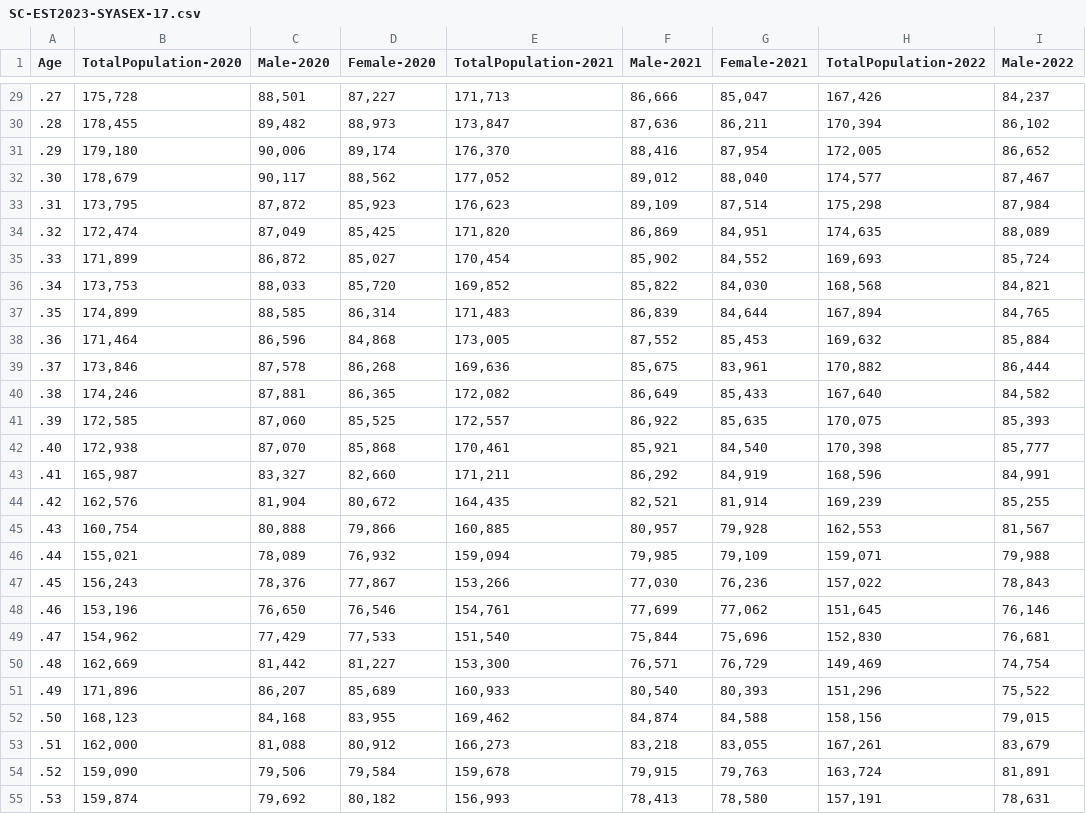
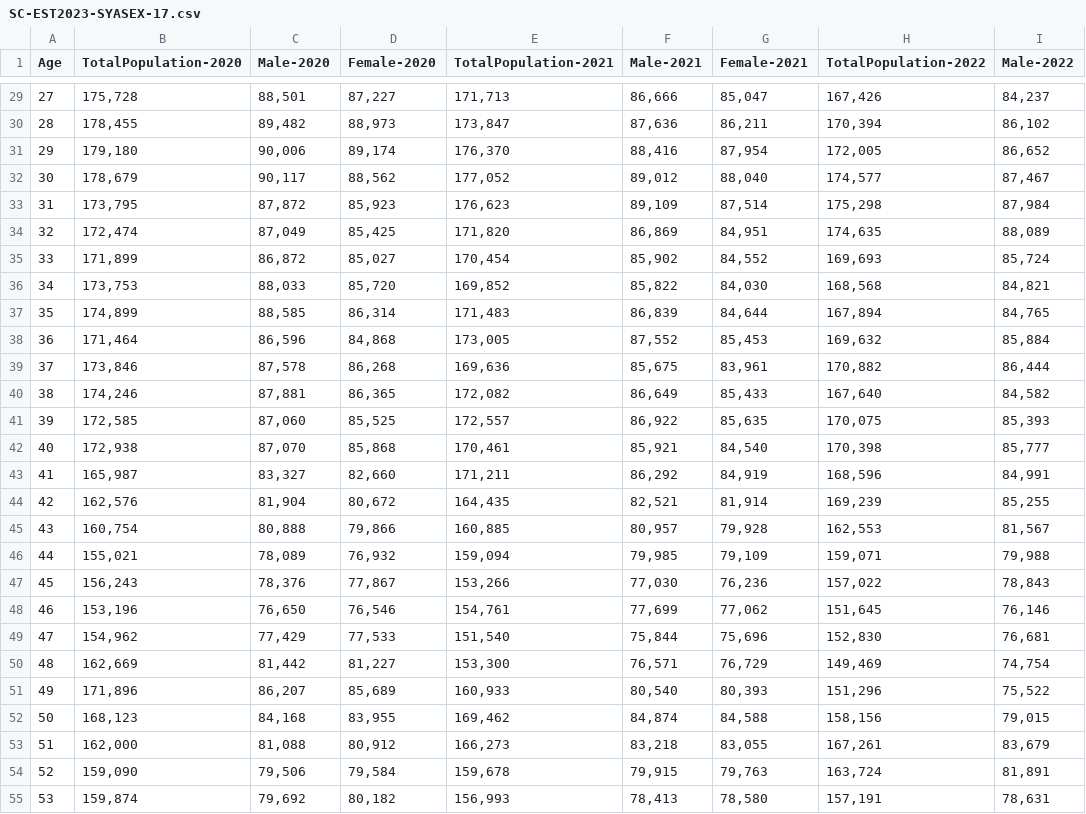
Before and after one commit to emilynmeyer/CS416_Narrative_Viz, a CSV file: SC-EST2023-SYASEX-17.csv, drawn as a sheet; only a part is shown, gaps mark what is left out; the diff covers the shown part only; the diff names each change by its address in the sheet, - before the commit and + after, or states it on an @@ line.

```diff
--- a/SC-EST2023-SYASEX-17.csv
+++ b/SC-EST2023-SYASEX-17.csv
-A29 (Age): .27
+A29 (Age): 27
-A30 (Age): .28
+A30 (Age): 28
-A31 (Age): .29
+A31 (Age): 29
-A32 (Age): .30
+A32 (Age): 30
-A33 (Age): .31
+A33 (Age): 31
-A34 (Age): .32
+A34 (Age): 32
-A35 (Age): .33
+A35 (Age): 33
-A36 (Age): .34
+A36 (Age): 34
-A37 (Age): .35
+A37 (Age): 35
-A38 (Age): .36
+A38 (Age): 36
-A39 (Age): .37
+A39 (Age): 37
-A40 (Age): .38
+A40 (Age): 38
-A41 (Age): .39
+A41 (Age): 39
-A42 (Age): .40
+A42 (Age): 40
-A43 (Age): .41
+A43 (Age): 41
-A44 (Age): .42
+A44 (Age): 42
-A45 (Age): .43
+A45 (Age): 43
-A46 (Age): .44
+A46 (Age): 44
-A47 (Age): .45
+A47 (Age): 45
-A48 (Age): .46
+A48 (Age): 46
-A49 (Age): .47
+A49 (Age): 47
-A50 (Age): .48
+A50 (Age): 48
-A51 (Age): .49
+A51 (Age): 49
-A52 (Age): .50
+A52 (Age): 50
-A53 (Age): .51
+A53 (Age): 51
-A54 (Age): .52
+A54 (Age): 52
-A55 (Age): .53
+A55 (Age): 53
```
Also changed, not shown: 59 edited cells elsewhere in this file.
